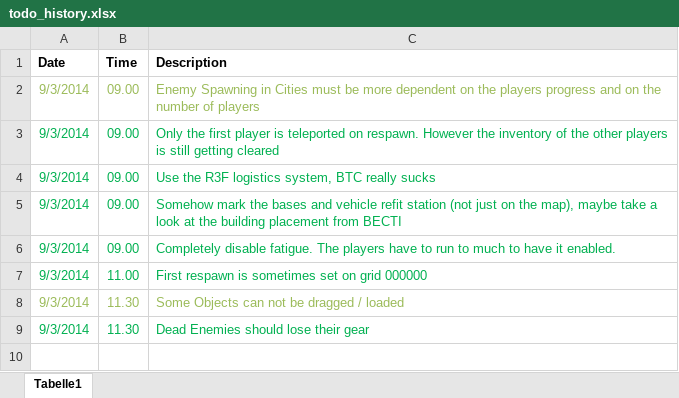
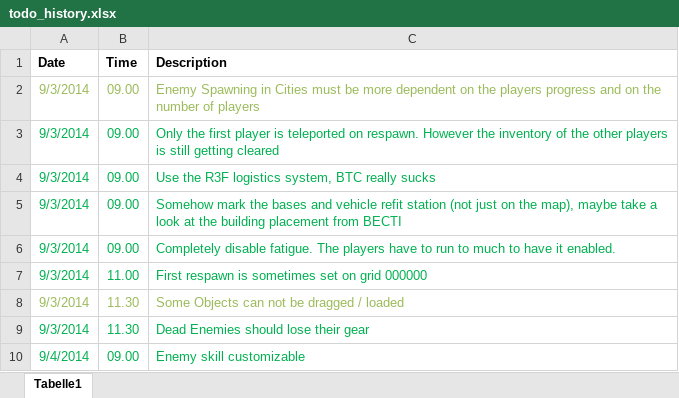
Before and after one commit to H4b4sch/SwissForces_Arma3_Survival, an Excel workbook: Documentation/todo_history.xlsx, sheet Tabelle1, drawn as a sheet; values as stored, in another font and other column widths than the file's, no borders; the diff names each change by its address in the sheet, - before the commit and + after, or states it on an @@ line.

```diff
--- a/Documentation/todo_history.xlsx (sheet Tabelle1)
+++ b/Documentation/todo_history.xlsx (sheet Tabelle1)
+row 10: 9/4/2014 | 09.00 | Enemy skill customizable
```
Also changed, not shown: 10 other files.
